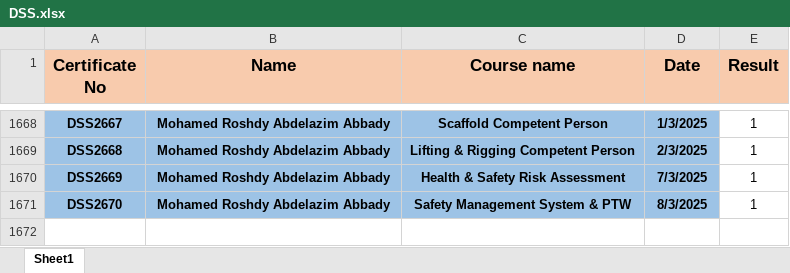
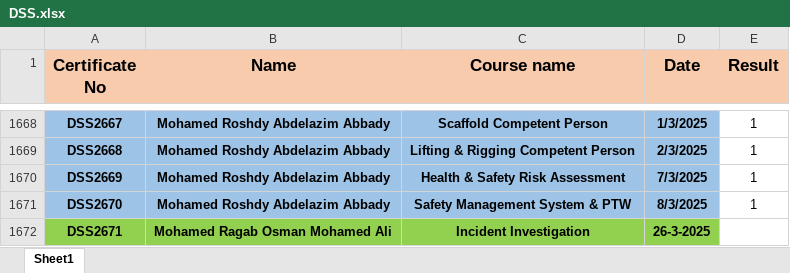
Before and after one commit to samym530-glitch/DSS_2025, an Excel workbook: DSS.xlsx, sheet Sheet1, drawn as a sheet; only a part is shown, gaps mark what is left out; values as stored, in another font and other column widths than the file's, no borders; the diff names each change by its address in the sheet, - before the commit and + after, or states it on an @@ line.

Commit message:
Add files via upload

```diff
--- a/DSS.xlsx (sheet Sheet1)
+++ b/DSS.xlsx (sheet Sheet1)
+row 1672: DSS2671 | Mohamed Ragab Osman Mohamed Ali | Incident Investigation | 26-3-2025
```
